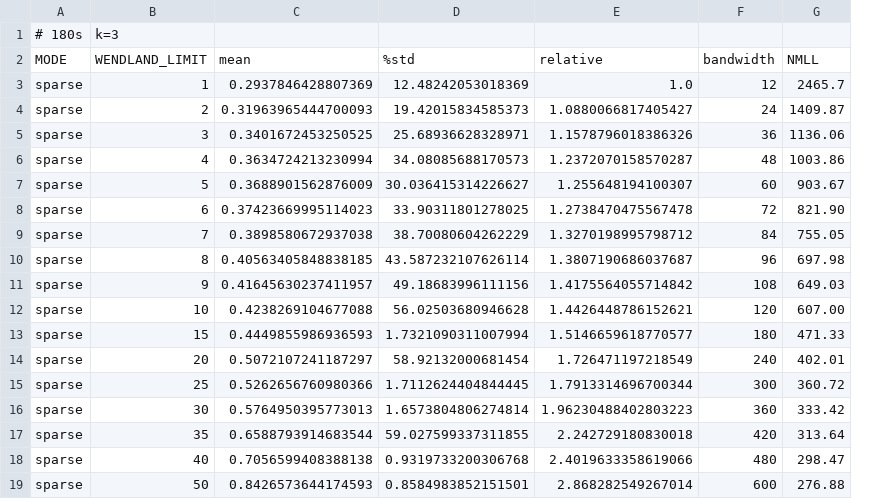
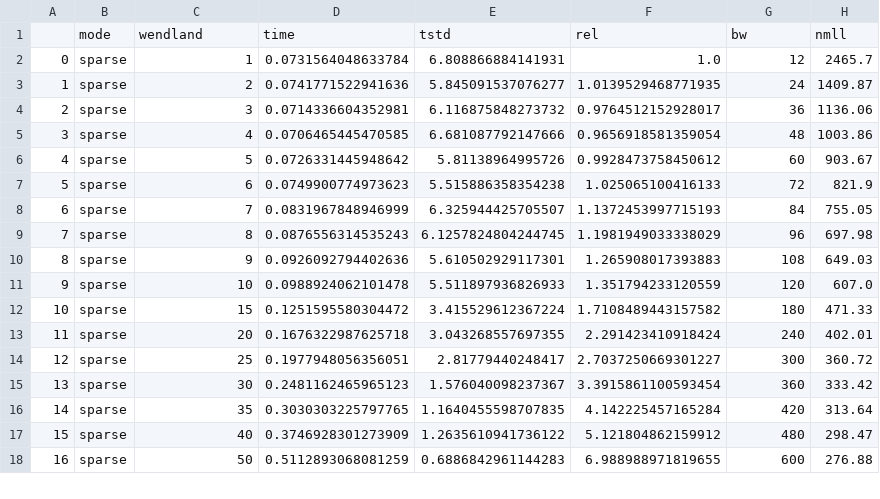
Before and after one commit to ItsNiklas/sparse-gaussian-processes, a CSV file: applications/MaunaLoa.py.csv, drawn as a sheet; only a part is shown; removed rows and columns are numbered as before the commit, all else as after; the diff names each change by its address in the sheet, - before the commit and + after, or states it on an @@ line.

```diff
--- a/applications/MaunaLoa.py.csv
+++ b/applications/MaunaLoa.py.csv
+column A, rows 2-18: 0 | 1 | 2 | 3 | 4 | 5 | 6 | 7 | 8 | 9 | 10 | 11 | 12 | 13 | 14 | 15 | 16
-column C, rows 3-19: 0.2937846428807369 | 0.31963965444700093 | 0.3401672453250525 | 0.3634724213230994 | 0.3688901562876009 | 0.37423669995114023 | 0.3898580672937038 | 0.40563405848838185 | 0.41645630237411957 | 0.4238269104677088 | 0.4449855986936593 | 0.5072107241187297 | 0.5262656760980366 | 0.5764950395773013 | 0.6588793914683544 | 0.7056599408388138 | 0.8426573644174593
-column D, rows 3-19: 12.48242053018369 | 19.42015834585373 | 25.68936628328971 | 34.08085688170573 | 30.036415314226627 | 33.90311801278025 | 38.70080604262229 | 43.587232107626114 | 49.18683996111156 | 56.02503680946628 | 1.7321090311007994 | 58.92132000681454 | 1.7112624404844445 | 1.6573804806274814 | 59.027599337311855 | 0.9319733200306768 | 0.8584983852151501
-column E, rows 3-19: 1.0 | 1.0880066817405427 | 1.1578796018386326 | 1.2372070158570287 | 1.255648194100307 | 1.2738470475567478 | 1.3270198995798712 | 1.3807190686037687 | 1.4175564055714842 | 1.4426448786152621 | 1.5146659618770577 | 1.726471197218549 | 1.7913314696700344 | 1.96230488402803223 | 2.242729180830018 | 2.4019633358619066 | 2.868282549267014
+column D, rows 2-18: 0.0731564048633784 | 0.0741771522941636 | 0.0714336604352981 | 0.0706465445470585 | 0.0726331445948642 | 0.0749900774973623 | 0.0831967848946999 | 0.0876556314535243 | 0.0926092794402636 | 0.0988924062101478 | 0.1251595580304472 | 0.1676322987625718 | 0.1977948056356051 | 0.2481162465965123 | 0.3030303225797765 | 0.3746928301273909 | 0.5112893068081259
+column E, rows 2-18: 6.808866884141931 | 5.845091537076277 | 6.116875848273732 | 6.681087792147666 | 5.81138964995726 | 5.515886358354238 | 6.325944425705507 | 6.1257824804244745 | 5.610502929117301 | 5.511897936826933 | 3.415529612367224 | 3.043268557697355 | 2.81779440248417 | 1.576040098237367 | 1.1640455598707835 | 1.2635610941736122 | 0.6886842961144283
+column F, rows 2-18: 1.0 | 1.0139529468771935 | 0.9764512152928017 | 0.9656918581359054 | 0.9928473758450612 | 1.025065100416133 | 1.1372453997715193 | 1.1981949033338029 | 1.265908017393883 | 1.351794233120559 | 1.7108489443157582 | 2.291423410918424 | 2.7037250669301227 | 3.3915861100593454 | 4.142225457165284 | 5.121804862159912 | 6.988988971819655
-row 1: # 180s | k=3
-row 2: MODE | WENDLAND_LIMIT | mean | %std | relative | bandwidth | NMLL
+row 1:  | mode | wendland | time | tstd | rel | bw | nmll
-H7: 821.90
+H7: 821.9
-H11: 607.00
+H11: 607.0
```
Also changed, not shown: 5 other files.
